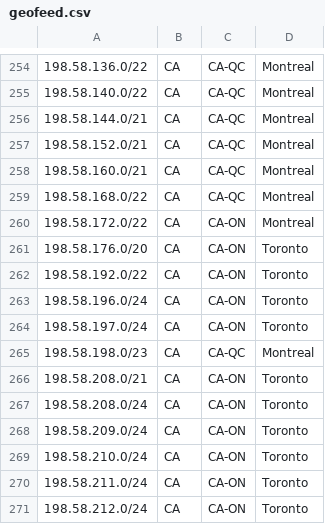
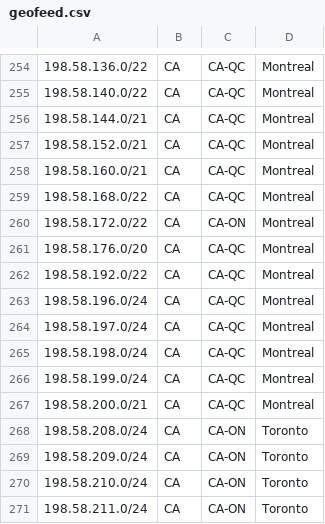
Before and after one commit to ebox-as1403/ebox-as1403.github.io, a CSV file: geofeed.csv, drawn as a sheet; only a part is shown, gaps mark what is left out; the shorter side is filled out with more unchanged rows.

Commit message:
Update geofeed.csv

```diff
--- a/geofeed.csv
+++ b/geofeed.csv
@@ -260,8 +260,9 @@
 198.58.172.0/22,CA,CA-ON,Montreal,
-198.58.176.0/20,CA,CA-ON,Toronto,
-198.58.192.0/22,CA,CA-ON,Toronto,
-198.58.196.0/24,CA,CA-ON,Toronto,
-198.58.197.0/24,CA,CA-ON,Toronto,
-198.58.198.0/23,CA,CA-QC,Montreal,
-198.58.208.0/21,CA,CA-ON,Toronto,
+198.58.176.0/20,CA,CA-QC,Montreal,
+198.58.192.0/22,CA,CA-QC,Montreal,
+198.58.196.0/24,CA,CA-QC,Montreal,
+198.58.197.0/24,CA,CA-QC,Montreal,
+198.58.198.0/24,CA,CA-QC,Montreal,
+198.58.199.0/24,CA,CA-QC,Montreal,
+198.58.200.0/21,CA,CA-QC,Montreal,
 198.58.208.0/24,CA,CA-ON,Toronto,
```
